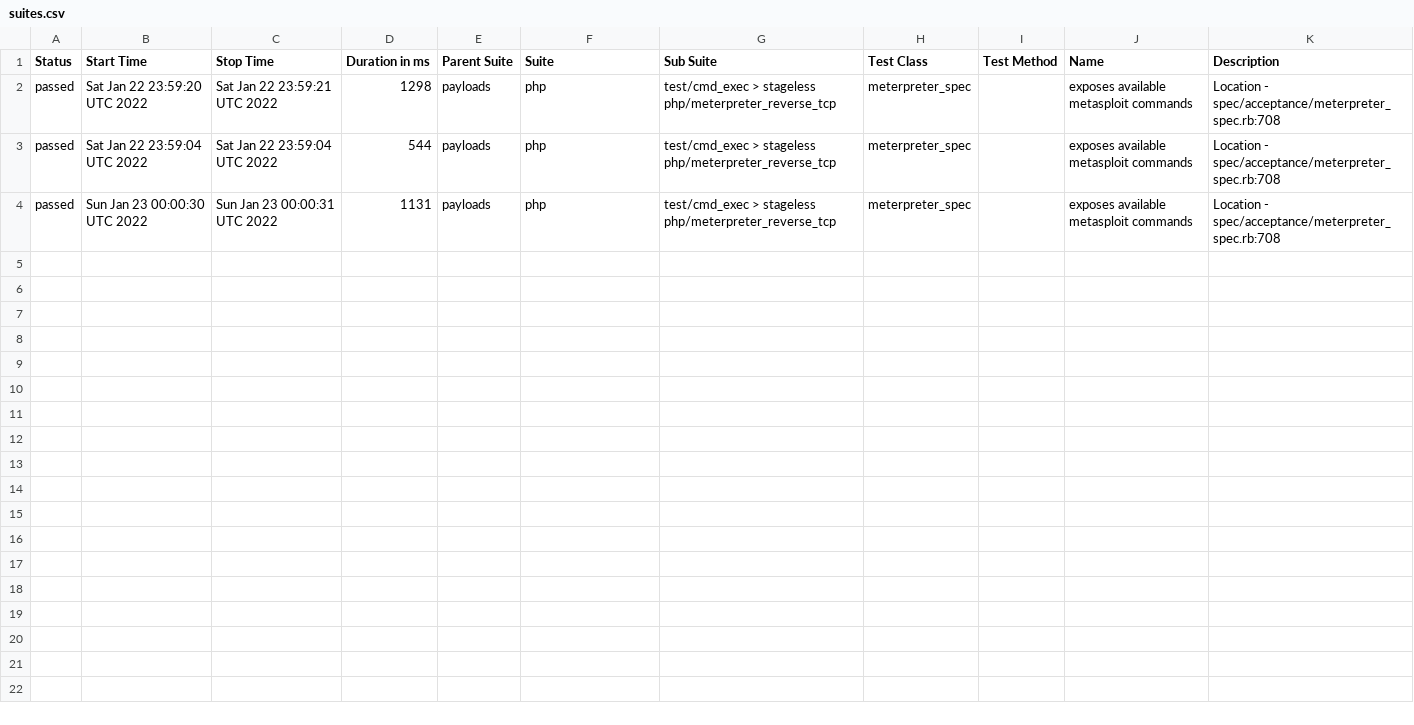
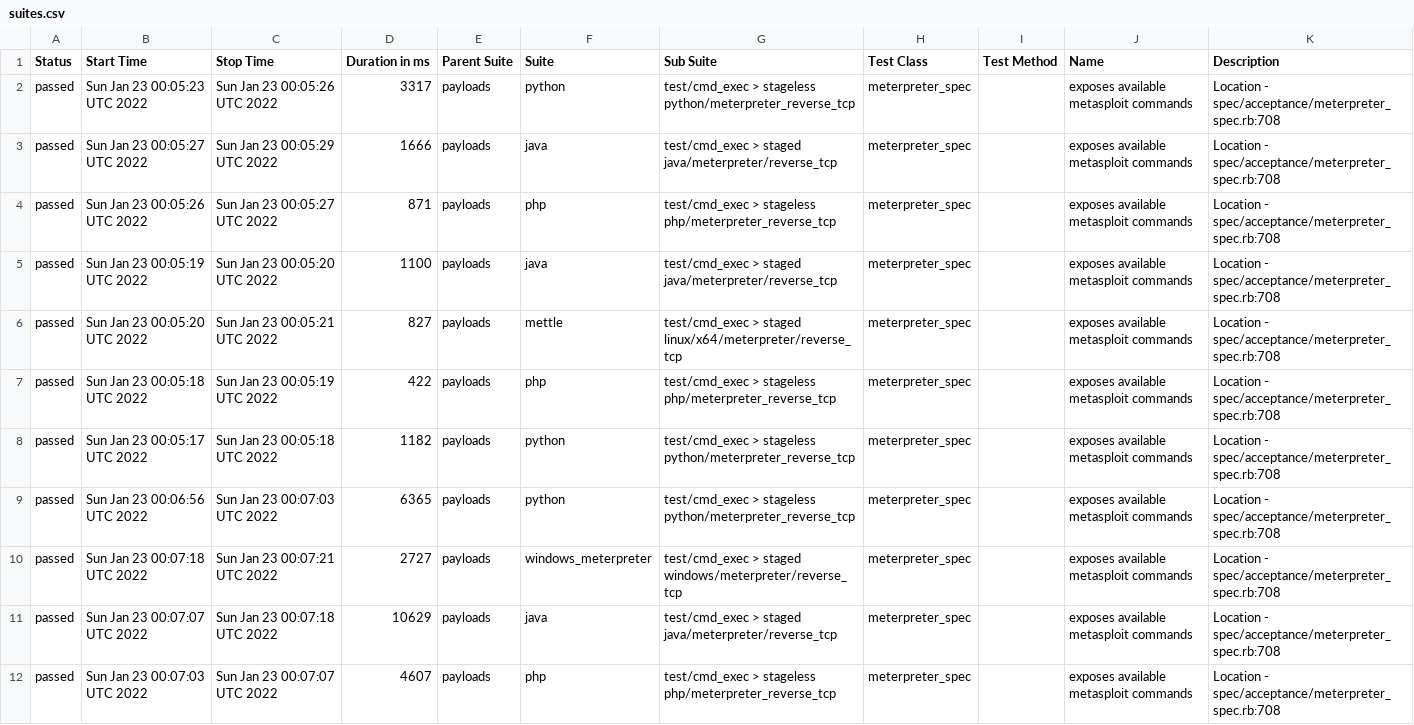
Before and after one commit to AlanFoster/metasploit-framework, a CSV file: data/suites.csv, drawn as a sheet.

```diff
--- a/data/suites.csv
+++ b/data/suites.csv
@@ -1,4 +1,12 @@
 "Status","Start Time","Stop Time","Duration in ms","Parent Suite","Suite","Sub Suite","Test Class","Test Method","Name","Description"
-"passed","Sat Jan 22 23:59:20 UTC 2022","Sat Jan 22 23:59:21 UTC 2022","1298","payloads","php","test/cmd_exec > stageless php/meterpreter_reverse_tcp","meterpreter_spec","","exposes available metasploit commands","Location - spec/acceptance/meterpreter_spec.rb:708"
-"passed","Sat Jan 22 23:59:04 UTC 2022","Sat Jan 22 23:59:04 UTC 2022","544","payloads","php","test/cmd_exec > stageless php/meterpreter_reverse_tcp","meterpreter_spec","","exposes available metasploit commands","Location - spec/acceptance/meterpreter_spec.rb:708"
-"passed","Sun Jan 23 00:00:30 UTC 2022","Sun Jan 23 00:00:31 UTC 2022","1131","payloads","php","test/cmd_exec > stageless php/meterpreter_reverse_tcp","meterpreter_spec","","exposes available metasploit commands","Location - spec/acceptance/meterpreter_spec.rb:708"
+"passed","Sun Jan 23 00:05:23 UTC 2022","Sun Jan 23 00:05:26 UTC 2022","3317","payloads","python","test/cmd_exec > stageless python/meterpreter_reverse_tcp","meterpreter_spec","","exposes available metasploit commands","Location - spec/acceptance/meterpreter_spec.rb:708"
+"passed","Sun Jan 23 00:05:27 UTC 2022","Sun Jan 23 00:05:29 UTC 2022","1666","payloads","java","test/cmd_exec > staged java/meterpreter/reverse_tcp","meterpreter_spec","","exposes available metasploit commands","Location - spec/acceptance/meterpreter_spec.rb:708"
+"passed","Sun Jan 23 00:05:26 UTC 2022","Sun Jan 23 00:05:27 UTC 2022","871","payloads","php","test/cmd_exec > stageless php/meterpreter_reverse_tcp","meterpreter_spec","","exposes available metasploit commands","Location - spec/acceptance/meterpreter_spec.rb:708"
+"passed","Sun Jan 23 00:05:19 UTC 2022","Sun Jan 23 00:05:20 UTC 2022","1100","payloads","java","test/cmd_exec > staged java/meterpreter/reverse_tcp","meterpreter_spec","","exposes available metasploit commands","Location - spec/acceptance/meterpreter_spec.rb:708"
+"passed","Sun Jan 23 00:05:20 UTC 2022","Sun Jan 23 00:05:21 UTC 2022","827","payloads","mettle","test/cmd_exec > staged linux/x64/meterpreter/reverse_tcp","meterpreter_spec","","exposes available metasploit commands","Location - spec/acceptance/meterpreter_spec.rb:708"
+"passed","Sun Jan 23 00:05:18 UTC 2022","Sun Jan 23 00:05:19 UTC 2022","422","payloads","php","test/cmd_exec > stageless php/meterpreter_reverse_tcp","meterpreter_spec","","exposes available metasploit commands","Location - spec/acceptance/meterpreter_spec.rb:708"
+"passed","Sun Jan 23 00:05:17 UTC 2022","Sun Jan 23 00:05:18 UTC 2022","1182","payloads","python","test/cmd_exec > stageless python/meterpreter_reverse_tcp","meterpreter_spec","","exposes available metasploit commands","Location - spec/acceptance/meterpreter_spec.rb:708"
+"passed","Sun Jan 23 00:06:56 UTC 2022","Sun Jan 23 00:07:03 UTC 2022","6365","payloads","python","test/cmd_exec > stageless python/meterpreter_reverse_tcp","meterpreter_spec","","exposes available metasploit commands","Location - spec/acceptance/meterpreter_spec.rb:708"
+"passed","Sun Jan 23 00:07:18 UTC 2022","Sun Jan 23 00:07:21 UTC 2022","2727","payloads","windows_meterpreter","test/cmd_exec > staged windows/meterpreter/reverse_tcp","meterpreter_spec","","exposes available metasploit commands","Location - spec/acceptance/meterpreter_spec.rb:708"
+"passed","Sun Jan 23 00:07:07 UTC 2022","Sun Jan 23 00:07:18 UTC 2022","10629","payloads","java","test/cmd_exec > staged java/meterpreter/reverse_tcp","meterpreter_spec","","exposes available metasploit commands","Location - spec/acceptance/meterpreter_spec.rb:708"
+"passed","Sun Jan 23 00:07:03 UTC 2022","Sun Jan 23 00:07:07 UTC 2022","4607","payloads","php","test/cmd_exec > stageless php/meterpreter_reverse_tcp","meterpreter_spec","","exposes available metasploit commands","Location - spec/acceptance/meterpreter_spec.rb:708"
```
Also changed, not shown: 42 other files.
